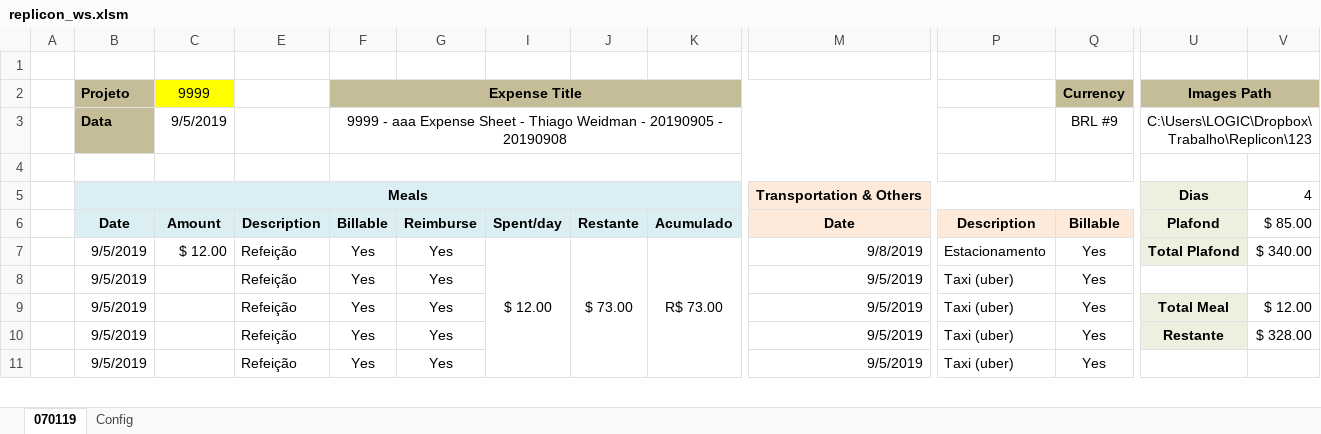
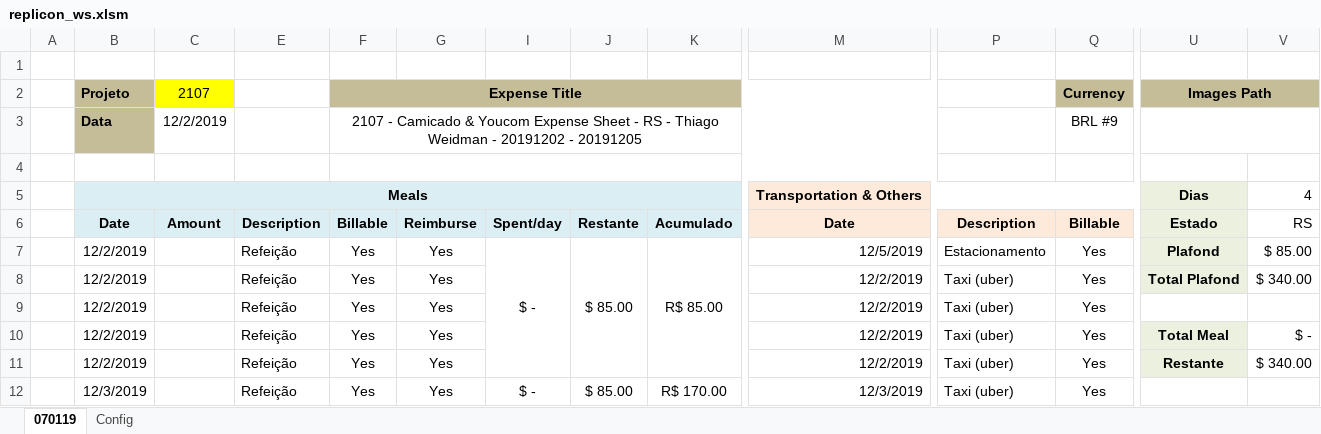
Before and after one commit to thig0w/replicon, an Excel workbook: replicon_ws.xlsm, sheet 070119, drawn as a sheet; only a part is shown, gaps mark what is left out; values as stored, in another font and other column widths than the file's, no borders; charts and pictures and conditional formats not drawn; removed rows and columns are numbered as before the commit, all else as after; rows hold the shown columns only; the diff covers the shown part only; the diff names each change by its address in the sheet, - before the commit and + after, or states it on an @@ line.

Commit message:
minor fixes (state plafond, changed deprecated webdriver and default images path) (#8)
* Changing excel "interface"

* - Changing excel to add state selector for distinct plafond values
- Changed webdriver to chrome

* - raise exception when not able to read webcam

* - Changed to get a default images path
- Changed to create a temp_folder when there is none informed
- Changed to clean images path

```diff
--- a/replicon_ws.xlsm (sheet 070119)
+++ b/replicon_ws.xlsm (sheet 070119)
-C2: 9999
+C2: 2107
-C3 (2107): 9/5/2019
+C3 (2107): 12/2/2019
-F3 (Expense Title): 9999 - aaa Expense Sheet - Thiago Weidman - 20190905 - 20190908
+F3 (Expense Title): 2107 - Camicado & Youcom Expense Sheet - RS - Thiago Weidman - 20191202 - 20191205
-U3 (Images Path): C:\Users\LOGIC\Dropbox\Trabalho\Replicon\123
+U3 (Images Path): (empty)
-U6 (Images Path): Plafond
+U6 (Images Path): Estado
-V6: $ 85.00
+V6: RS
+row 7:  | 12/2/2019 |  | Refeição | Yes | Yes | $ - | $ 85.00 | R$ 85.00 | 12/5/2019 | Estacionamento | Yes | Plafond | $ 85.00
-B8:B11 (Projeto): 9/5/2019
+B8:B11 (Projeto): 12/2/2019
-C8 (2107): $ 12.00
+C8 (2107): (empty)
-I8: $ 12.00
+I8: (empty)
-I7:I11 merged
-J8: $ 73.00
+J8: (empty)
-J7:J11 merged
-K8: R$ 73.00
+K8: (empty)
-K7:K11 merged
-M8: 9/8/2019
+M8: 12/2/2019
-P8: Estacionamento
+P8: Taxi (uber)
-M9:M11: 9/5/2019
+M9:M11: 12/2/2019
-V10: $ 12.00
+V10: $ -
-V11: $ 328.00
+V11: $ 340.00
-B12 (Projeto): 9/5/2019
+B12 (Projeto): 12/3/2019
-I12: (empty)
+I12: $ -
+I12:I16 merged
-J12: (empty)
+J12: $ 85.00
+J12:J16 merged
-K12: (empty)
+K12: R$ 170.00
+K12:K16 merged
-M12: 9/5/2019
+M12: 12/3/2019
```
Also changed, not shown: 1 removed row, 88 edited cells, cell formats and merged cells elsewhere in this sheet, sheet Config, formulas that keep their value, hidden cells, charts or pictures, 6 other files.
